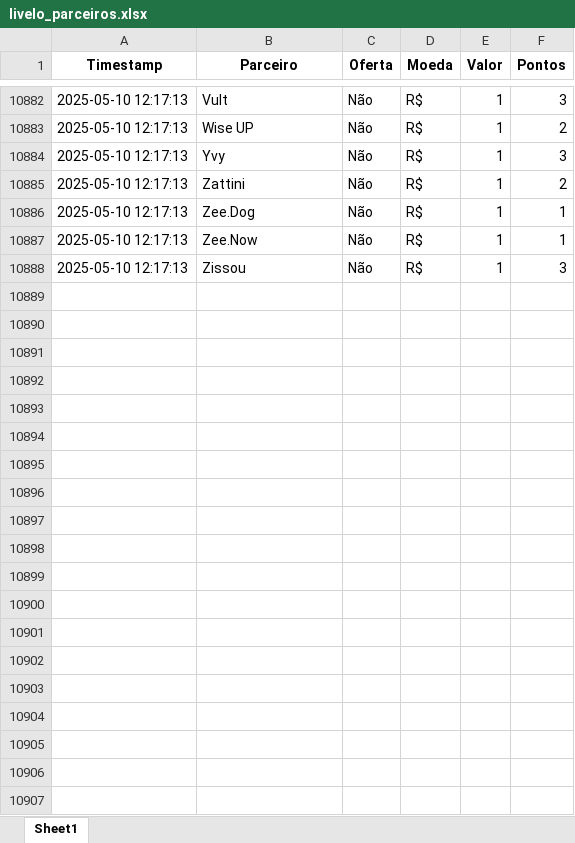
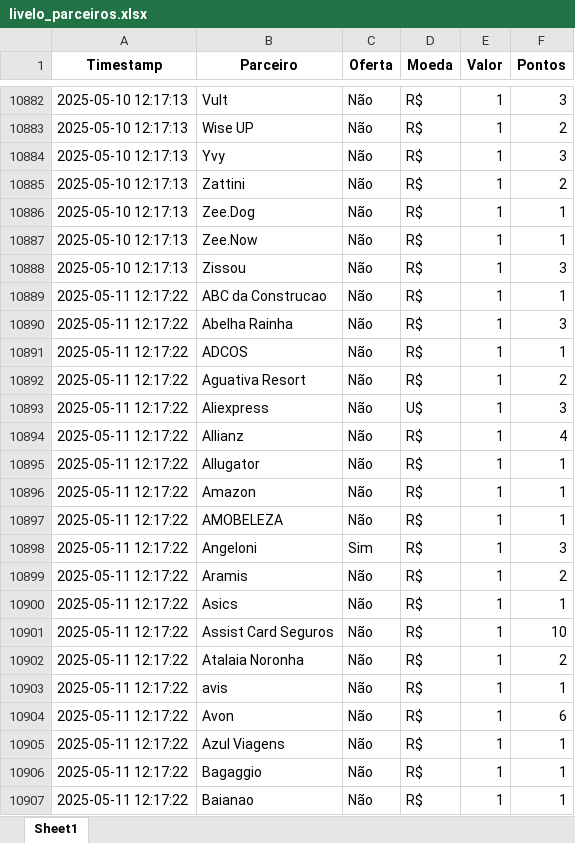
Before and after one commit to gcaressato/livelo_scraper, an Excel workbook: livelo_parceiros.xlsx, sheet Sheet1, drawn as a sheet; only a part is shown, gaps mark what is left out; values as stored, in another font and other column widths than the file's, no borders; the diff covers the shown part only; the diff names each change by its address in the sheet, - before the commit and + after, or states it on an @@ line.

```diff
--- a/livelo_parceiros.xlsx (sheet Sheet1)
+++ b/livelo_parceiros.xlsx (sheet Sheet1)
+row 10889: 2025-05-11 12:17:22 | ABC da Construcao | Não | R$ | 1 | 1
+row 10890: 2025-05-11 12:17:22 | Abelha Rainha | Não | R$ | 1 | 3
+row 10891: 2025-05-11 12:17:22 | ADCOS | Não | R$ | 1 | 1
+row 10892: 2025-05-11 12:17:22 | Aguativa Resort | Não | R$ | 1 | 2
+row 10893: 2025-05-11 12:17:22 | Aliexpress | Não | U$ | 1 | 3
+row 10894: 2025-05-11 12:17:22 | Allianz | Não | R$ | 1 | 4
+row 10895: 2025-05-11 12:17:22 | Allugator | Não | R$ | 1 | 1
+row 10896: 2025-05-11 12:17:22 | Amazon | Não | R$ | 1 | 1
+row 10897: 2025-05-11 12:17:22 | AMOBELEZA | Não | R$ | 1 | 1
+row 10898: 2025-05-11 12:17:22 | Angeloni | Sim | R$ | 1 | 3
+row 10899: 2025-05-11 12:17:22 | Aramis | Não | R$ | 1 | 2
+row 10900: 2025-05-11 12:17:22 | Asics | Não | R$ | 1 | 1
+row 10901: 2025-05-11 12:17:22 | Assist Card Seguros | Não | R$ | 1 | 10
+row 10902: 2025-05-11 12:17:22 | Atalaia Noronha | Não | R$ | 1 | 2
+row 10903: 2025-05-11 12:17:22 | avis | Não | R$ | 1 | 1
+row 10904: 2025-05-11 12:17:22 | Avon | Não | R$ | 1 | 6
+row 10905: 2025-05-11 12:17:22 | Azul Viagens | Não | R$ | 1 | 1
+row 10906: 2025-05-11 12:17:22 | Bagaggio | Não | R$ | 1 | 1
+row 10907: 2025-05-11 12:17:22 | Baianao | Não | R$ | 1 | 1
```
Also changed, not shown: 264 added rows elsewhere in this sheet, 3 other files.
